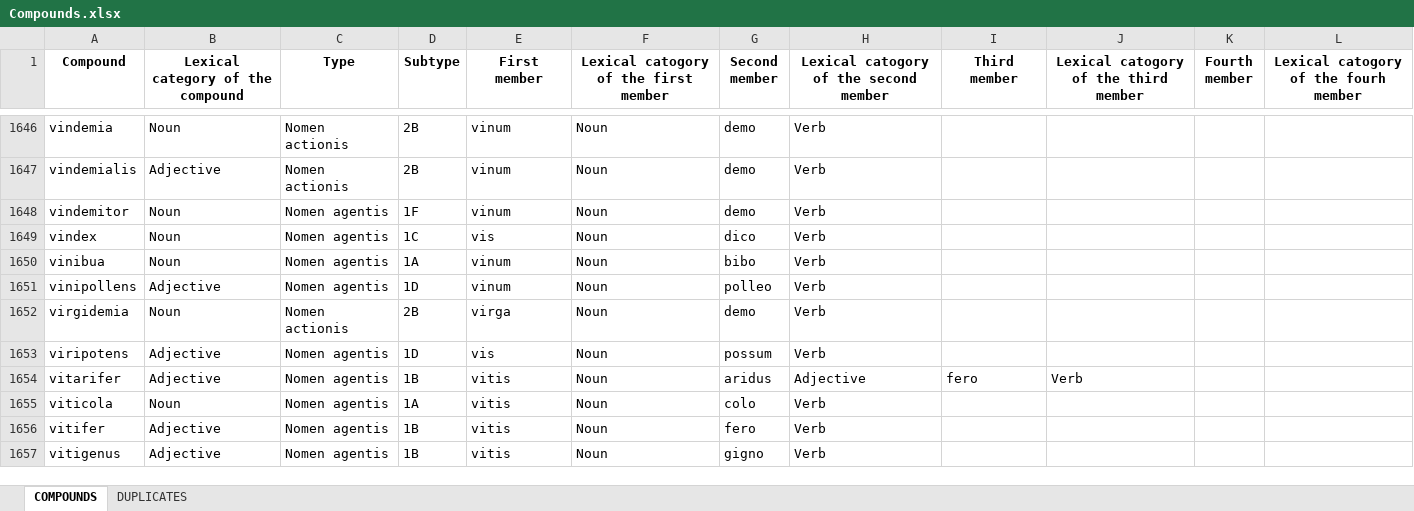
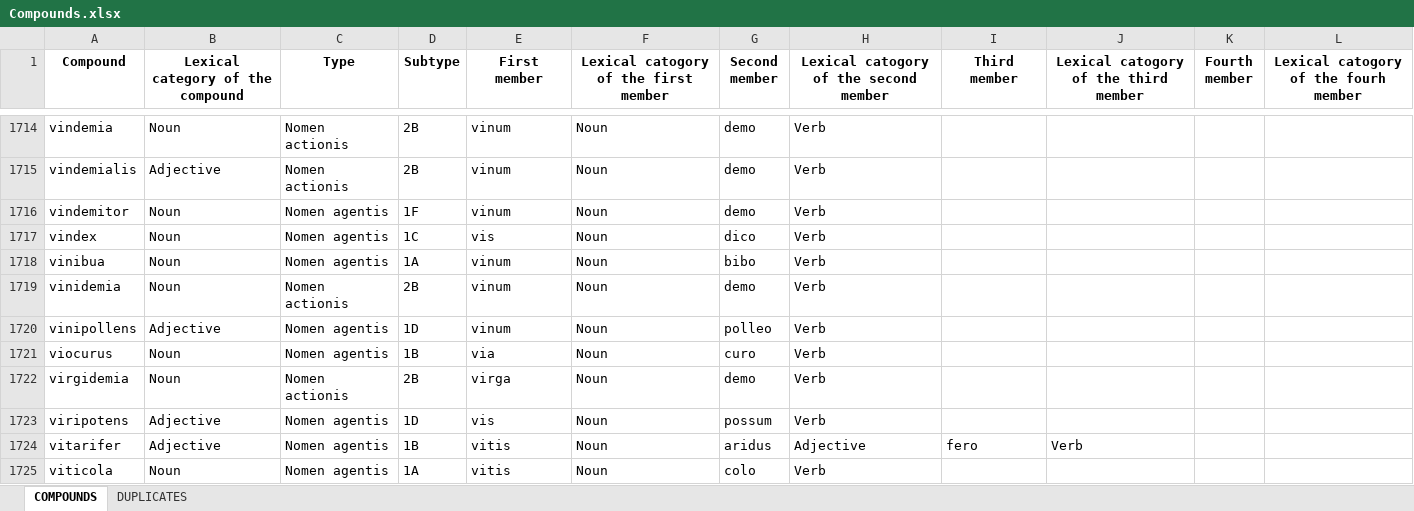
Before and after one commit to AI4CH-UniUD/Genus-Compositicium, an Excel workbook: Dataset/Compounds.xlsx, sheet COMPOUNDS, drawn as a sheet; only a part is shown, gaps mark what is left out; the shorter side is filled out with more unchanged rows; values as stored, in another font and other column widths than the file's, no borders; the diff covers the shown part only; the diff names each change by its address in the sheet, - before the commit and + after, or states it on an @@ line.

Commit message:
Dataset updated
New Excel files added in the repository; Index updated; Cypher queries updated.

```diff
--- a/Dataset/Compounds.xlsx (sheet COMPOUNDS)
+++ b/Dataset/Compounds.xlsx (sheet COMPOUNDS)
+row 1719: vinidemia | Noun | Nomen actionis | 2B | vinum | Noun | demo | Verb
+row 1721: viocurus | Noun | Nomen agentis | 1B | via | Noun | curo | Verb
```
Also changed, not shown: 69 added rows, 11 edited cells and cell formats elsewhere in this sheet, sheet DUPLICATES, Dataset/Authors/LIV_ANDR_trag.xlsx, Dataset/Index.xlsx, 6 other files.
